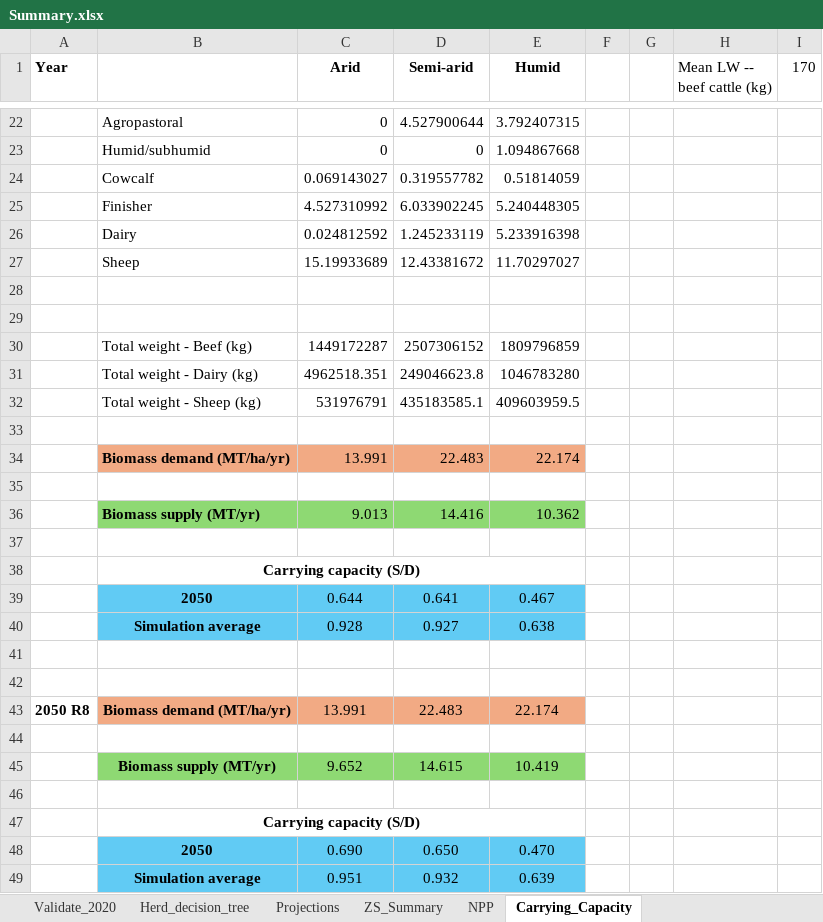
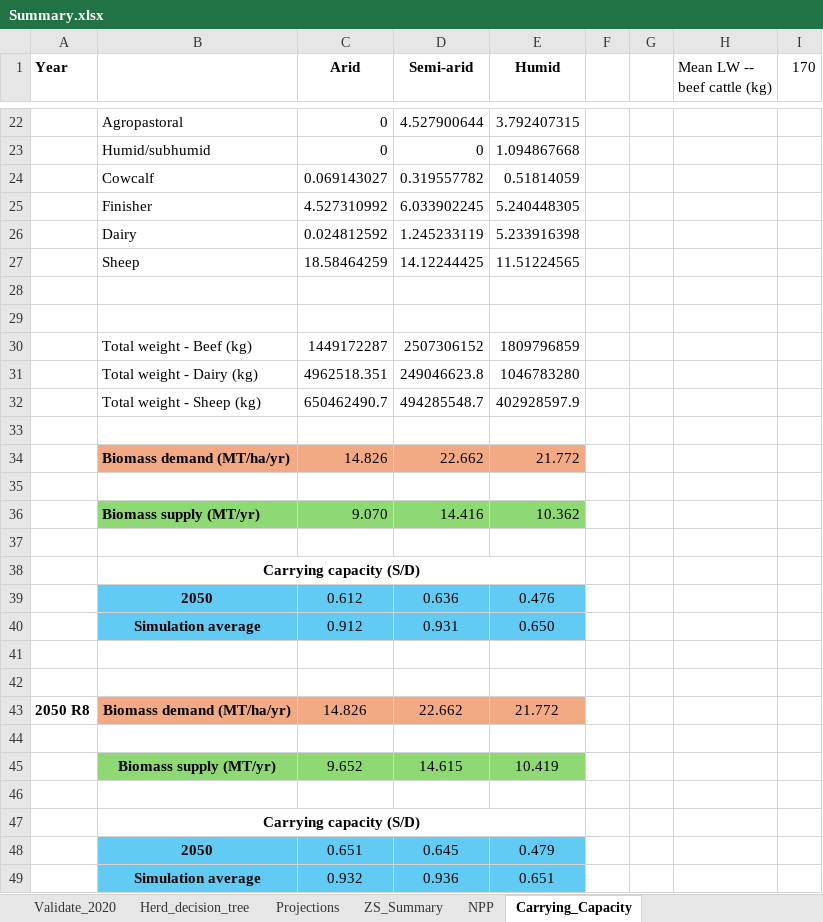
Before and after one commit to James-Hawkins/KE.beef.spatial, an Excel workbook: Rasterized animal populations/Zonal statistics/Summary.xlsx, sheet Carrying_Capacity, drawn as a sheet; only a part is shown, gaps mark what is left out; values as stored, in another font and other column widths than the file's, no borders; removed rows and columns are numbered as before the commit, all else as after; the diff covers the shown part only; the diff names each change by its address in the sheet, - before the commit and + after, or states it on an @@ line.

```diff
--- a/Rasterized animal populations/Zonal statistics/Summary.xlsx (sheet Carrying_Capacity)
+++ b/Rasterized animal populations/Zonal statistics/Summary.xlsx (sheet Carrying_Capacity)
-row 27:  | Sheep | 15.19933689 | 12.43381672 | 11.70297027
+row 27:  | Sheep | 18.58464259 | 14.12244425 | 11.51224565
-row 32:  | Total weight - Sheep (kg) | 531976791 | 435183585.1 | 409603959.5
+row 32:  | Total weight - Sheep (kg) | 650462490.7 | 494285548.7 | 402928597.9
-row 34:  | Biomass demand (MT/ha/yr) | 13.991 | 22.483 | 22.174
+row 34:  | Biomass demand (MT/ha/yr) | 14.826 | 22.662 | 21.772
-C36 (Arid): 9.013
+C36 (Arid): 9.070
-row 39:  | 2050 | 0.644 | 0.641 | 0.467
-row 40:  | Simulation average | 0.928 | 0.927 | 0.638
+row 39:  | 2050 | 0.612 | 0.636 | 0.476
+row 40:  | Simulation average | 0.912 | 0.931 | 0.650
-C43 (Arid): 13.991
+C43 (Arid): 14.826
-D43 (Semi-arid): 22.483
+D43 (Semi-arid): 22.662
-E43 (Humid): 22.174
+E43 (Humid): 21.772
-row 48:  | 2050 | 0.690 | 0.650 | 0.470
-row 49:  | Simulation average | 0.951 | 0.932 | 0.639
+row 48:  | 2050 | 0.651 | 0.645 | 0.479
+row 49:  | Simulation average | 0.932 | 0.936 | 0.651
```
Also changed, not shown: 2 added rows, 2 removed rows and 4 edited cells elsewhere in this sheet, sheet NPP, sheet Validate_2020, formulas that keep their value, Raster.logic.xlsx, 27 other files.
